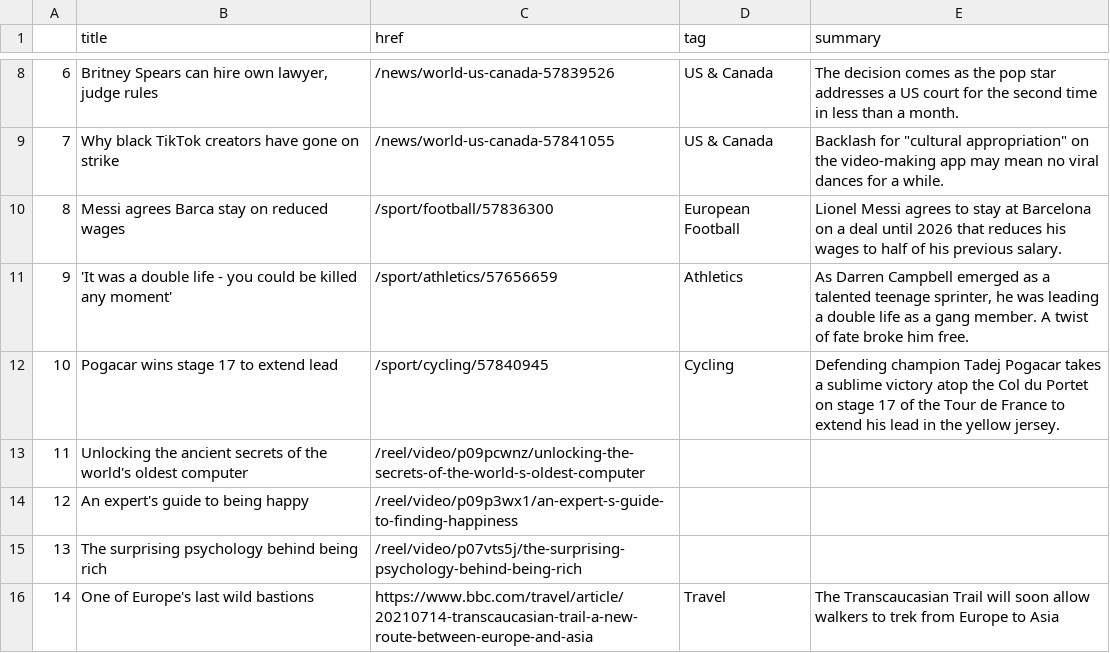
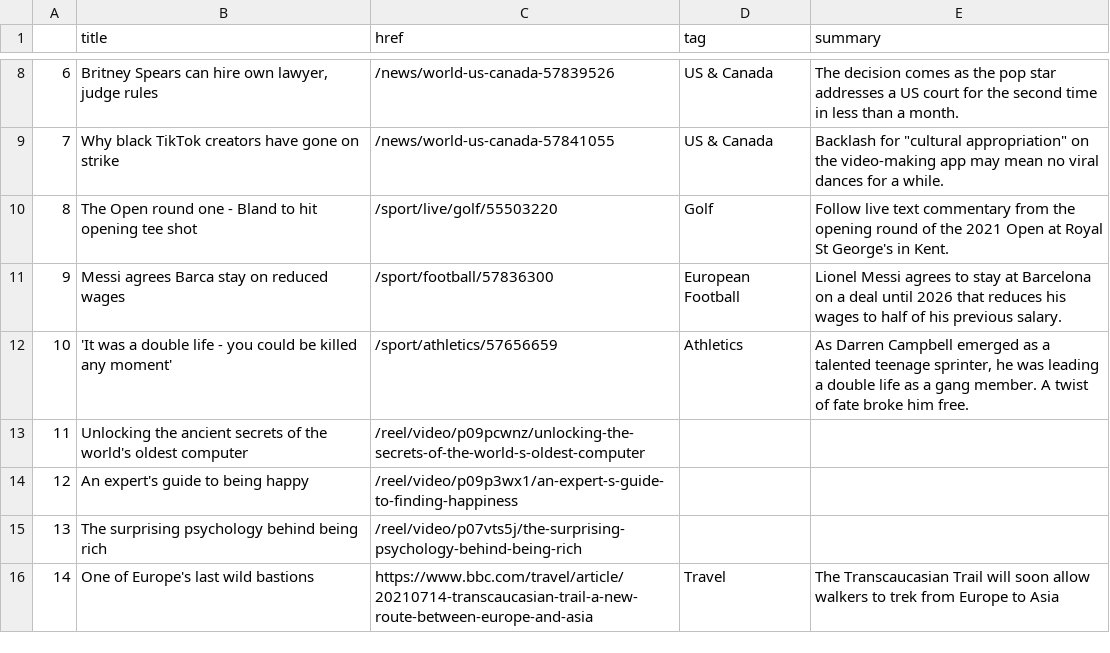
Before and after one commit to bronna/auto-scraper, a CSV file: bbc-headlines.csv, drawn as a sheet; only a part is shown, gaps mark what is left out; removed rows and columns are numbered as before the commit, all else as after; the diff names each change by its address in the sheet, - before the commit and + after, or states it on an @@ line.

```diff
--- a/bbc-headlines.csv
+++ b/bbc-headlines.csv
+row 10: 8 | The Open round one - Bland to hit opening tee shot | /sport/live/golf/55503220 | Golf | Follow live text commentary from the opening round of the 2021 Open at Royal St George's in Kent.
@@ column A renumbered between rows 11 and 12 @@
-row 12: 10 | Pogacar wins stage 17 to extend lead | /sport/cycling/57840945 | Cycling | Defending champion Tadej Pogacar takes a sublime victory atop the Col du Portet on stage 17 of the Tour de France to extend his lead in the yellow jersey.
```
